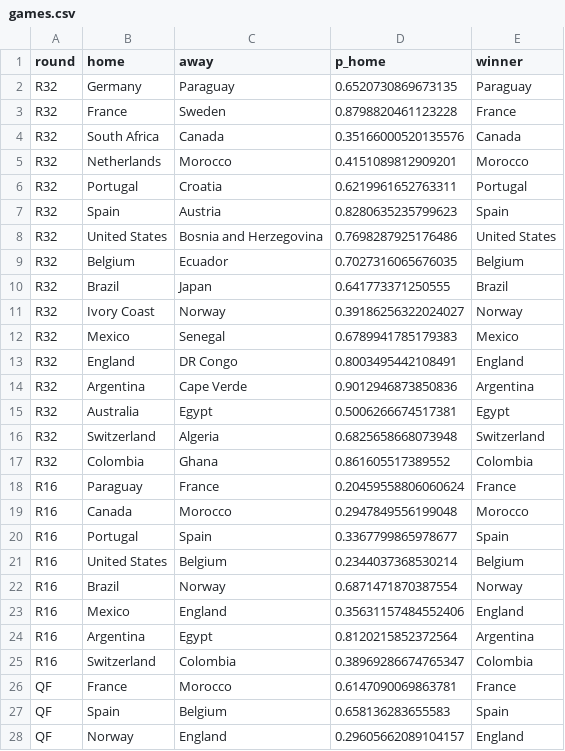
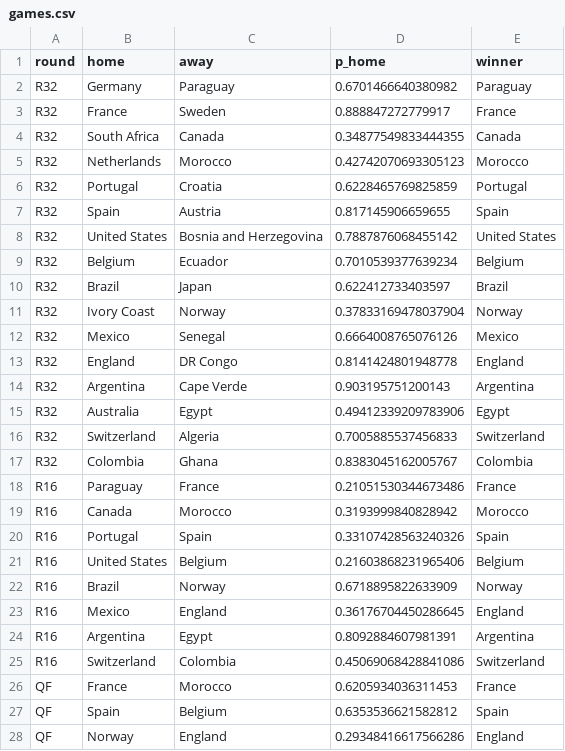
Before and after one commit to Darennesh/World-Cup-2026-Predictor, a CSV file: public/games.csv, drawn as a sheet; only a part is shown; the diff covers the shown part only.

```diff
--- a/public/games.csv
+++ b/public/games.csv
@@ -1,28 +1,28 @@
 round,home,away,p_home,winner
-R32,Germany,Paraguay,0.6520730869673135,Paraguay
-R32,France,Sweden,0.8798820461123228,France
-R32,South Africa,Canada,0.35166000520135576,Canada
-R32,Netherlands,Morocco,0.4151089812909201,Morocco
-R32,Portugal,Croatia,0.6219961652763311,Portugal
-R32,Spain,Austria,0.8280635235799623,Spain
-R32,United States,Bosnia and Herzegovina,0.7698287925176486,United States
-R32,Belgium,Ecuador,0.7027316065676035,Belgium
-R32,Brazil,Japan,0.641773371250555,Brazil
-R32,Ivory Coast,Norway,0.39186256322024027,Norway
-R32,Mexico,Senegal,0.6789941785179383,Mexico
-R32,England,DR Congo,0.8003495442108491,England
-R32,Argentina,Cape Verde,0.9012946873850836,Argentina
-R32,Australia,Egypt,0.5006266674517381,Egypt
-R32,Switzerland,Algeria,0.6825658668073948,Switzerland
-R32,Colombia,Ghana,0.861605517389552,Colombia
-R16,Paraguay,France,0.20459558806060624,France
-R16,Canada,Morocco,0.2947849556199048,Morocco
-R16,Portugal,Spain,0.3367799865978677,Spain
-R16,United States,Belgium,0.2344037368530214,Belgium
-R16,Brazil,Norway,0.6871471870387554,Norway
-R16,Mexico,England,0.35631157484552406,England
-R16,Argentina,Egypt,0.8120215852372564,Argentina
-R16,Switzerland,Colombia,0.38969286674765347,Colombia
-QF,France,Morocco,0.6147090069863781,France
-QF,Spain,Belgium,0.658136283655583,Spain
-QF,Norway,England,0.29605662089104157,England
+R32,Germany,Paraguay,0.6701466640380982,Paraguay
+R32,France,Sweden,0.888847272779917,France
+R32,South Africa,Canada,0.34877549833444355,Canada
+R32,Netherlands,Morocco,0.42742070693305123,Morocco
+R32,Portugal,Croatia,0.6228465769825859,Portugal
+R32,Spain,Austria,0.817145906659655,Spain
+R32,United States,Bosnia and Herzegovina,0.7887876068455142,United States
+R32,Belgium,Ecuador,0.7010539377639234,Belgium
+R32,Brazil,Japan,0.622412733403597,Brazil
+R32,Ivory Coast,Norway,0.37833169478037904,Norway
+R32,Mexico,Senegal,0.6664008765076126,Mexico
+R32,England,DR Congo,0.8141424801948778,England
+R32,Argentina,Cape Verde,0.903195751200143,Argentina
+R32,Australia,Egypt,0.49412339209783906,Egypt
+R32,Switzerland,Algeria,0.7005885537456833,Switzerland
+R32,Colombia,Ghana,0.8383045162005767,Colombia
+R16,Paraguay,France,0.21051530344673486,France
+R16,Canada,Morocco,0.3193999840828942,Morocco
+R16,Portugal,Spain,0.33107428563240326,Spain
+R16,United States,Belgium,0.21603868231965406,Belgium
+R16,Brazil,Norway,0.6718895822633909,Norway
+R16,Mexico,England,0.36176704450286645,England
+R16,Argentina,Egypt,0.8092884607981391,Argentina
+R16,Switzerland,Colombia,0.45069068428841086,Switzerland
+QF,France,Morocco,0.6205934036311453,France
+QF,Spain,Belgium,0.6353536621582812,Spain
+QF,Norway,England,0.29348416617566286,England
```
Also changed, not shown: 5 edited cells elsewhere in this file, public/prediction_log.csv, 4 other files.
